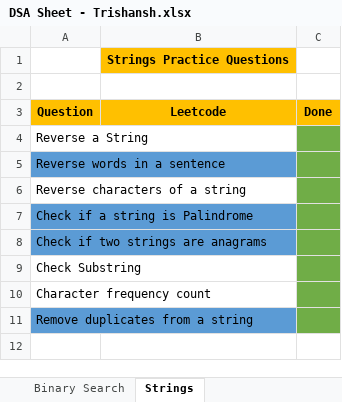
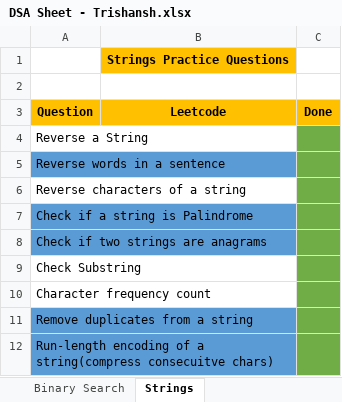
Before and after one commit to trish-2610/DSA-Sheet-, an Excel workbook: DSA Sheet - Trishansh.xlsx, sheet Strings, drawn as a sheet; values as stored, in another font and other column widths than the file's, no borders; the diff names each change by its address in the sheet, - before the commit and + after, or states it on an @@ line.

Commit message:
added more strings questions

```diff
--- a/DSA Sheet - Trishansh.xlsx (sheet Strings)
+++ b/DSA Sheet - Trishansh.xlsx (sheet Strings)
+row 12: Run-length encoding of a string(compress consecuitve chars)
```
Also changed, not shown: 2 other files.
